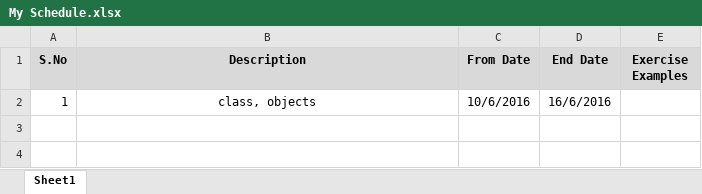
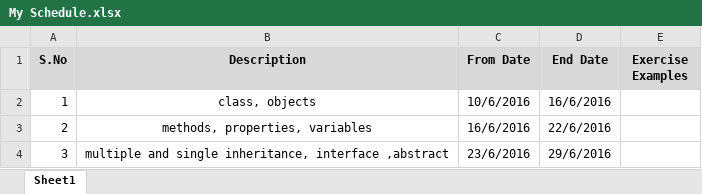
Before and after one commit to vkpraveen/MyTraining, an Excel workbook: Balda/My Schedule.xlsx, sheet Sheet1, drawn as a sheet; values as stored, in another font and other column widths than the file's, no borders; the diff names each change by its address in the sheet, - before the commit and + after, or states it on an @@ line.

Commit message:
interface,abstract

```diff
--- a/Balda/My Schedule.xlsx (sheet Sheet1)
+++ b/Balda/My Schedule.xlsx (sheet Sheet1)
+row 3: 2 | methods, properties, variables | 16/6/2016 | 22/6/2016
+row 4: 3 | multiple and single inheritance, interface ,abstract | 23/6/2016 | 29/6/2016
```
Also changed, not shown: 5 other files.
